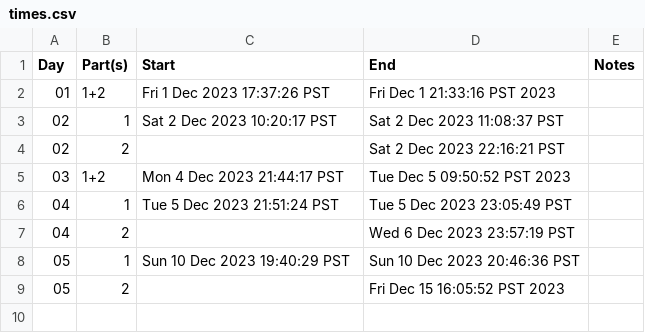
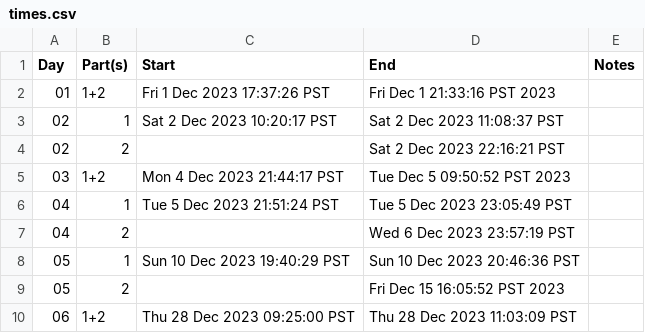
Before and after one commit to bryanluu/AdventOfCode2023, a CSV file: times.csv, drawn as a sheet; the diff names each change by its address in the sheet, - before the commit and + after, or states it on an @@ line.

Commit message:
:smiley: Added solution for Day 06, Parts 1+2

```diff
--- a/times.csv
+++ b/times.csv
+row 10: 06 | 1+2 | Thu 28 Dec 2023 09:25:00 PST | Thu 28 Dec 2023 11:03:09 PST
```
Also changed, not shown: 5 other files.
